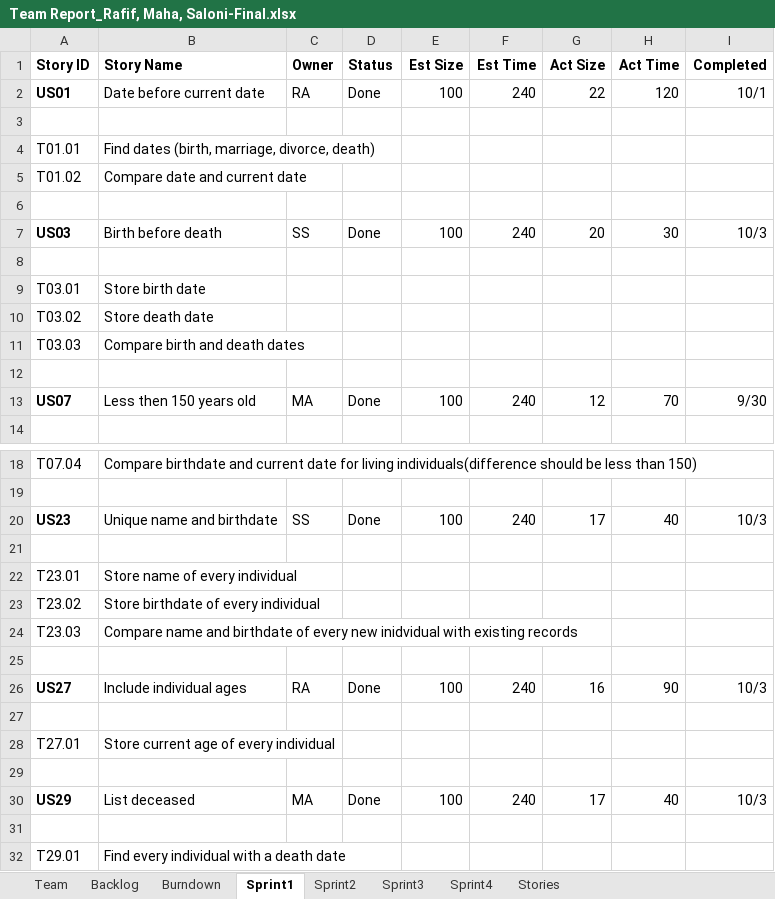
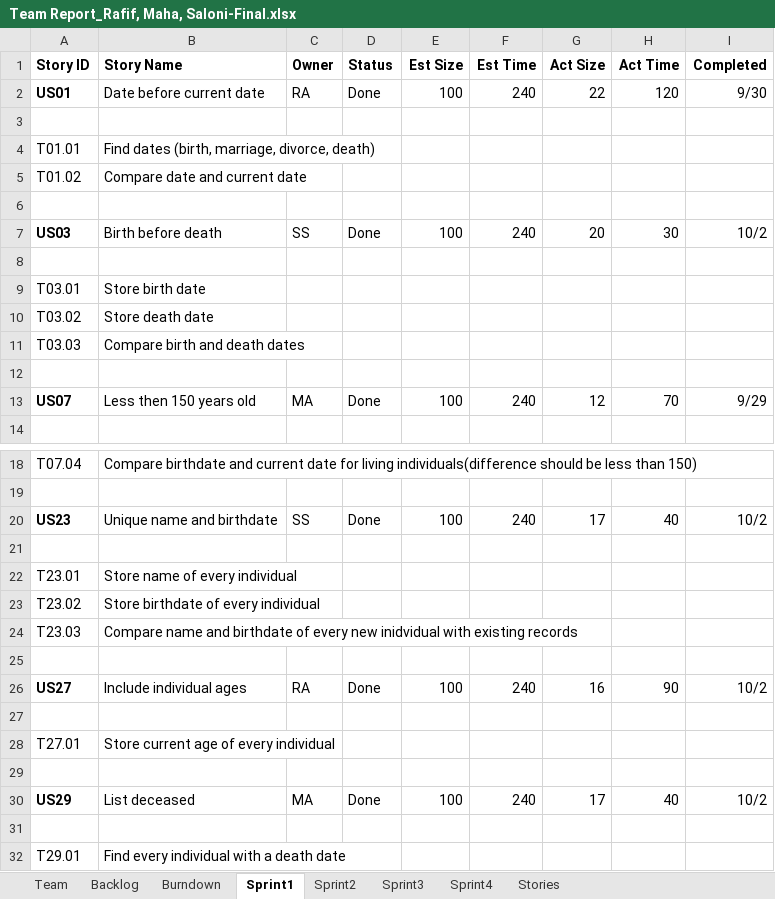
Before and after one commit to Malidrisi/SSW-555-GEDCOM, an Excel workbook: Team Report_Rafif, Maha, Saloni-Final.xlsx, sheet Sprint1, drawn as a sheet; only a part is shown, gaps mark what is left out; values as stored, in another font and other column widths than the file's, no borders; the diff names each change by its address in the sheet, - before the commit and + after, or states it on an @@ line.

```diff
--- a/Team Report_Rafif, Maha, Saloni-Final.xlsx (sheet Sprint1)
+++ b/Team Report_Rafif, Maha, Saloni-Final.xlsx (sheet Sprint1)
-I2 (Completed): 10/1
+I2 (Completed): 9/30
-I7 (Completed): 10/3
+I7 (Completed): 10/2
-I13 (Completed): 9/30
+I13 (Completed): 9/29
-I20 (Completed): 10/3
+I20 (Completed): 10/2
-I26 (Completed): 10/3
+I26 (Completed): 10/2
-I30 (Completed): 10/3
+I30 (Completed): 10/2
```
Also changed, not shown: sheet Burndown, sheet Sprint3, sheet Sprint2, sheet Sprint4, sheet Backlog, charts or pictures.
